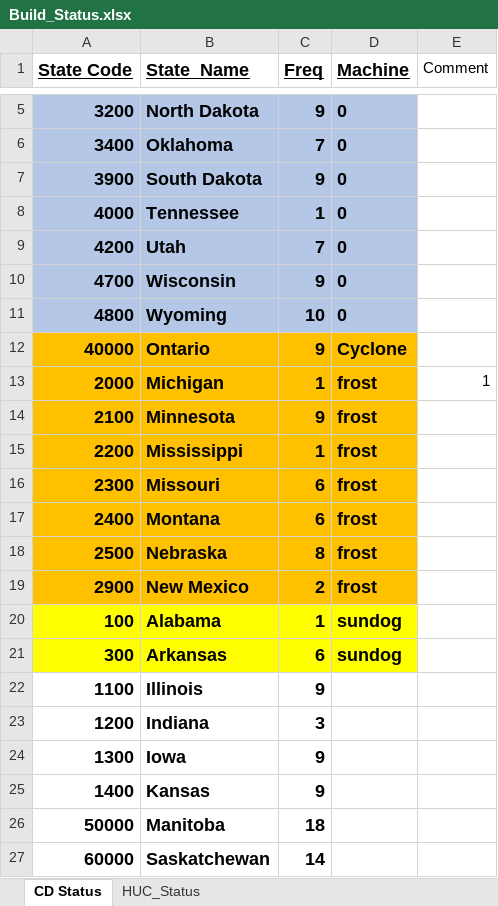
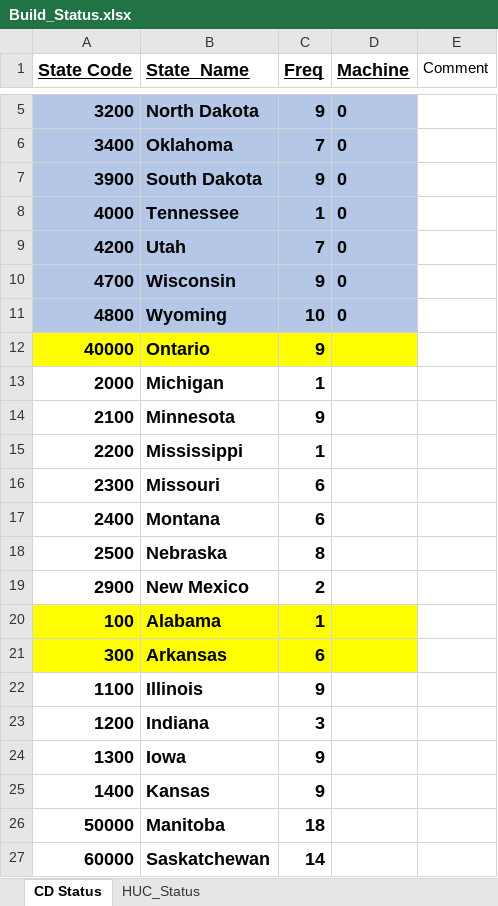
Before and after one commit to wjcapehart/LOCA_Percentile_Processing, an Excel workbook: Build_Status.xlsx, sheet CD Status, drawn as a sheet; only a part is shown, gaps mark what is left out; values as stored, in another font and other column widths than the file's, no borders; charts and pictures not drawn; the diff names each change by its address in the sheet, - before the commit and + after, or states it on an @@ line.

```diff
--- a/Build_Status.xlsx (sheet CD Status)
+++ b/Build_Status.xlsx (sheet CD Status)
-A12:D12 fill: #FFC000
+A12:D12 fill: #FFFF00
-D12 (Machine): Cyclone
+D12 (Machine): (empty)
-A13:D19 fill: #FFC000
+A13:D19 fill: none
-D13:D19 (Machine): frost
+D13:D19 (Machine): (empty)
-E13 (Comment): 1
+E13 (Comment): (empty)
-D20:D21 (Machine): sundog
+D20:D21 (Machine): (empty)
```
Also changed, not shown: sheet HUC_Status, 1 other file.
